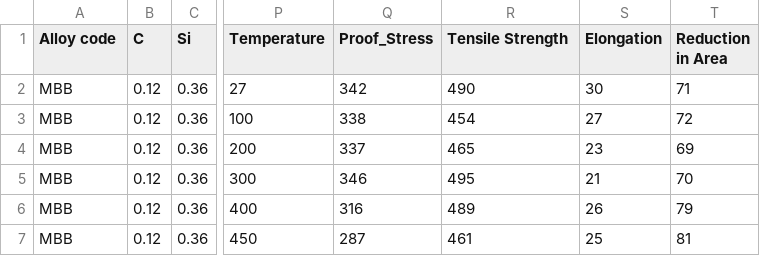
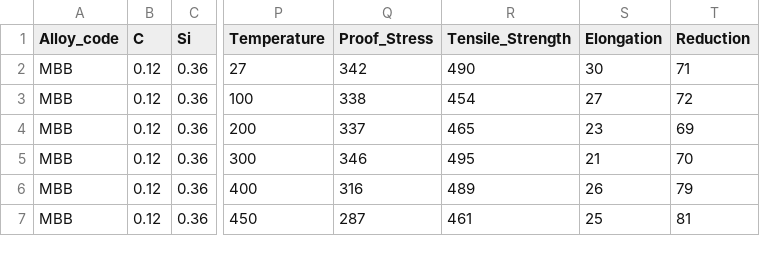
Before and after one commit to Shepitaah/UNIR, a CSV file: actividad2_TIA_CA.csv, drawn as a sheet; only a part is shown, gaps mark what is left out; the diff names each change by its address in the sheet, - before the commit and + after, or states it on an @@ line.

Commit message:
Update actividad2_TIA_CA.csv

```diff
--- a/actividad2_TIA_CA.csv
+++ b/actividad2_TIA_CA.csv
-A1: Alloy code
+A1: Alloy_code
-R1: Tensile Strength
+R1: Tensile_Strength
-T1: Reduction in Area
+T1: Reduction
```
